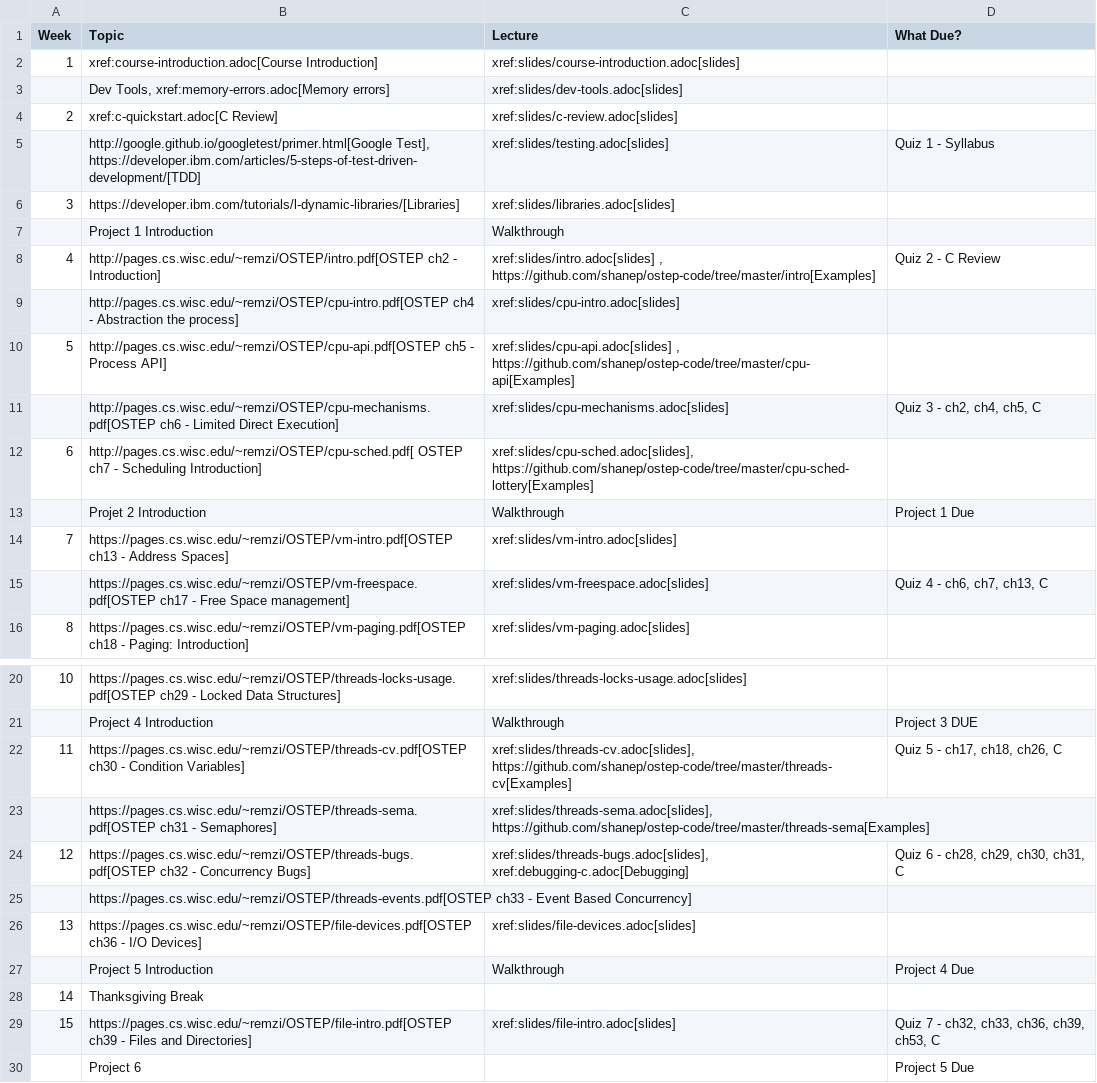
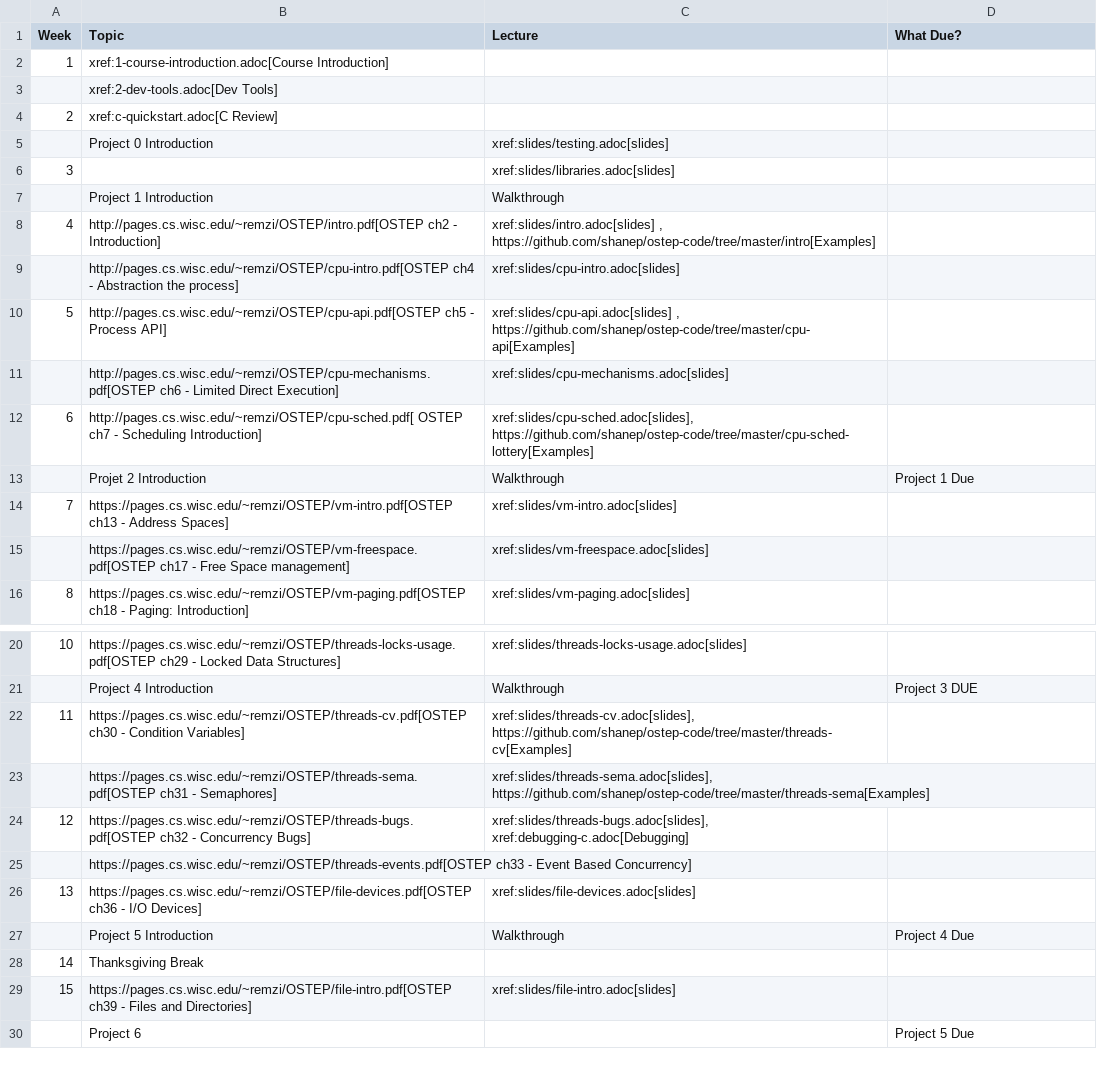
Before and after one commit to shanep/shanep.github.io, a CSV file: src/cs452/schedule.csv, drawn as a sheet; only a part is shown, gaps mark what is left out.

Commit message:
consolidate dev tools

```diff
--- a/src/cs452/schedule.csv
+++ b/src/cs452/schedule.csv
@@ -1,12 +1,12 @@
 Week,Topic,Lecture,What Due?
-1,xref:course-introduction.adoc[Course Introduction],xref:slides/course-introduction.adoc[slides],
-,"Dev Tools, xref:memory-errors.adoc[Memory errors]",xref:slides/dev-tools.adoc[slides],
-2,xref:c-quickstart.adoc[C Review],xref:slides/c-review.adoc[slides],
-,"http://google.github.io/googletest/primer.html[Google Test], https://developer.ibm.com/articles/5-steps-of-test-driven-development/[TDD]",xref:slides/testing.adoc[slides],Quiz 1 - Syllabus
-3,https://developer.ibm.com/tutorials/l-dynamic-libraries/[Libraries],xref:slides/libraries.adoc[slides],
+1,xref:1-course-introduction.adoc[Course Introduction],,
+,xref:2-dev-tools.adoc[Dev Tools],,
+2,xref:c-quickstart.adoc[C Review],,
+,Project 0 Introduction,xref:slides/testing.adoc[slides],
+3,,xref:slides/libraries.adoc[slides],
 ,Project 1 Introduction,Walkthrough,
-4,http://pages.cs.wisc.edu/~remzi/OSTEP/intro.pdf[OSTEP ch2 - Introduction],"xref:slides/intro.adoc[slides] , https://github.com/shanep/ostep-code/tree/master/intro[Examples]",Quiz 2  - C Review
+4,http://pages.cs.wisc.edu/~remzi/OSTEP/intro.pdf[OSTEP ch2 - Introduction],"xref:slides/intro.adoc[slides] , https://github.com/shanep/ostep-code/tree/master/intro[Examples]",
 ,http://pages.cs.wisc.edu/~remzi/OSTEP/cpu-intro.pdf[OSTEP ch4 - Abstraction the process],xref:slides/cpu-intro.adoc[slides],
 5,"http://pages.cs.wisc.edu/~remzi/OSTEP/cpu-api.pdf[OSTEP ch5 - Process API] ","xref:slides/cpu-api.adoc[slides] , https://github.com/shanep/ostep-code/tree/master/cpu-api[Examples]",
-,http://pages.cs.wisc.edu/~remzi/OSTEP/cpu-mechanisms.pdf[OSTEP ch6 - Limited Direct Execution],xref:slides/cpu-mechanisms.adoc[slides],"Quiz 3 - ch2, ch4, ch5, C"
+,http://pages.cs.wisc.edu/~remzi/OSTEP/cpu-mechanisms.pdf[OSTEP ch6 - Limited Direct Execution],xref:slides/cpu-mechanisms.adoc[slides],
 6,http://pages.cs.wisc.edu/~remzi/OSTEP/cpu-sched.pdf[ OSTEP ch7 - Scheduling Introduction],"xref:slides/cpu-sched.adoc[slides], https://github.com/shanep/ostep-code/tree/master/cpu-sched-lottery[Examples]",
@@ -14,3 +14,3 @@ Week,Topic,Lecture,What Due?
 7,https://pages.cs.wisc.edu/~remzi/OSTEP/vm-intro.pdf[OSTEP ch13 - Address Spaces],xref:slides/vm-intro.adoc[slides],
-,https://pages.cs.wisc.edu/~remzi/OSTEP/vm-freespace.pdf[OSTEP ch17 - Free Space management],xref:slides/vm-freespace.adoc[slides],"Quiz 4 - ch6, ch7, ch13, C"
+,https://pages.cs.wisc.edu/~remzi/OSTEP/vm-freespace.pdf[OSTEP ch17 - Free Space management],xref:slides/vm-freespace.adoc[slides],
 8,https://pages.cs.wisc.edu/~remzi/OSTEP/vm-paging.pdf[OSTEP ch18 - Paging: Introduction],xref:slides/vm-paging.adoc[slides],
@@ -21,5 +21,5 @@ Week,Topic,Lecture,What Due?
 ,Project 4 Introduction,Walkthrough,Project 3 DUE
-11,https://pages.cs.wisc.edu/~remzi/OSTEP/threads-cv.pdf[OSTEP ch30 - Condition Variables],"xref:slides/threads-cv.adoc[slides], https://github.com/shanep/ostep-code/tree/master/threads-cv[Examples]","Quiz 5 - ch17, ch18, ch26, C"
+11,https://pages.cs.wisc.edu/~remzi/OSTEP/threads-cv.pdf[OSTEP ch30 - Condition Variables],"xref:slides/threads-cv.adoc[slides], https://github.com/shanep/ostep-code/tree/master/threads-cv[Examples]",
 ,https://pages.cs.wisc.edu/~remzi/OSTEP/threads-sema.pdf[OSTEP ch31 - Semaphores],"xref:slides/threads-sema.adoc[slides], https://github.com/shanep/ostep-code/tree/master/threads-sema[Examples]",
-12,https://pages.cs.wisc.edu/~remzi/OSTEP/threads-bugs.pdf[OSTEP ch32 - Concurrency Bugs],"xref:slides/threads-bugs.adoc[slides], xref:debugging-c.adoc[Debugging]","Quiz 6 - ch28, ch29, ch30, ch31, C"
+12,https://pages.cs.wisc.edu/~remzi/OSTEP/threads-bugs.pdf[OSTEP ch32 - Concurrency Bugs],"xref:slides/threads-bugs.adoc[slides], xref:debugging-c.adoc[Debugging]",
 ,https://pages.cs.wisc.edu/~remzi/OSTEP/threads-events.pdf[OSTEP ch33 - Event Based Concurrency],,
@@ -28,3 +28,3 @@ Week,Topic,Lecture,What Due?
 14,"Thanksgiving Break  ",,
-15,https://pages.cs.wisc.edu/~remzi/OSTEP/file-intro.pdf[OSTEP ch39 - Files and Directories],xref:slides/file-intro.adoc[slides],"Quiz 7 - ch32, ch33, ch36, ch39, ch53, C"
+15,https://pages.cs.wisc.edu/~remzi/OSTEP/file-intro.pdf[OSTEP ch39 - Files and Directories],xref:slides/file-intro.adoc[slides],
 ,Project 6,,Project 5 Due
```
Also changed, not shown: 3 other files.
